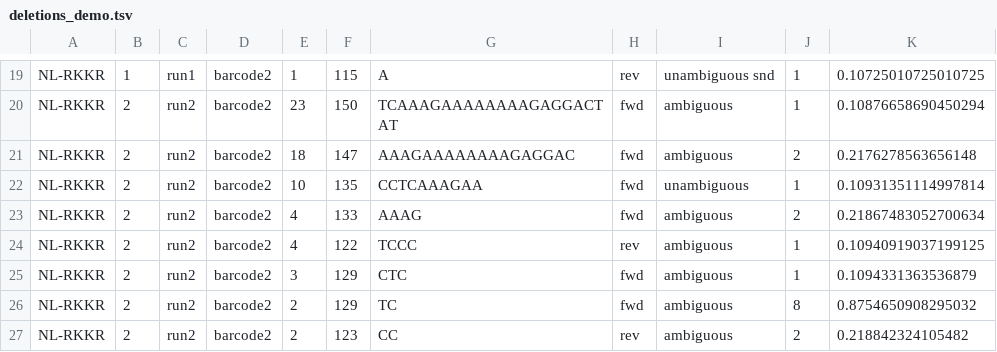
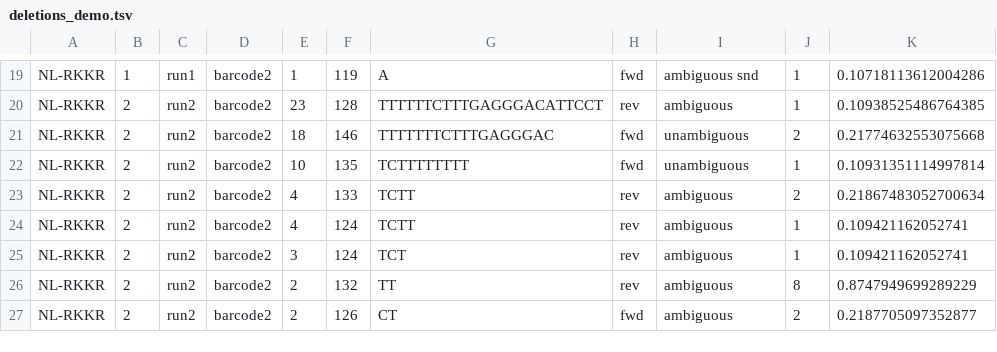
Before and after one commit to dr-funk/trapped-RdRp, a TSV file: cirseq-analysis/demo/output/deletions_demo.tsv, drawn as a sheet; only a part is shown, gaps mark what is left out; the diff covers the shown part only; the diff names each change by its address in the sheet, - before the commit and + after, or states it on an @@ line.

```diff
--- a/cirseq-analysis/demo/output/deletions_demo.tsv
+++ b/cirseq-analysis/demo/output/deletions_demo.tsv
-F19: 115
+F19: 119
-H19: rev
+H19: fwd
-I19: unambiguous snd
+I19: ambiguous snd
-K19: 0.10725010725010725
+K19: 0.10718113612004286
-F20: 150
+F20: 128
-G20: TCAAAGAAAAAAAAGAGGACTAT
+G20: TTTTTTCTTTGAGGGACATTCCT
-H20: fwd
+H20: rev
-K20: 0.10876658690450294
+K20: 0.10938525486764385
-F21: 147
+F21: 146
-G21: AAAGAAAAAAAAGAGGAC
+G21: TTTTTTTCTTTGAGGGAC
-I21: ambiguous
+I21: unambiguous
-K21: 0.2176278563656148
+K21: 0.21774632553075668
-G22: CCTCAAAGAA
+G22: TCTTTTTTTT
-G23: AAAG
+G23: TCTT
-H23: fwd
+H23: rev
-F24: 122
+F24: 124
-G24: TCCC
+G24: TCTT
-K24: 0.10940919037199125
+K24: 0.109421162052741
-F25: 129
+F25: 124
-G25: CTC
+G25: TCT
-H25:H26: fwd
+H25:H26: rev
-K25: 0.1094331363536879
+K25: 0.109421162052741
-F26: 129
+F26: 132
-G26: TC
+G26: TT
-K26: 0.8754650908295032
+K26: 0.8747949699289229
-F27: 123
+F27: 126
-G27: CC
+G27: CT
-H27: rev
+H27: fwd
-K27: 0.218842324105482
+K27: 0.2187705097352877
```
Also changed, not shown: 90 edited cells elsewhere in this file, cirseq-analysis/demo/output/insertions_demo.tsv, 3 other files.
